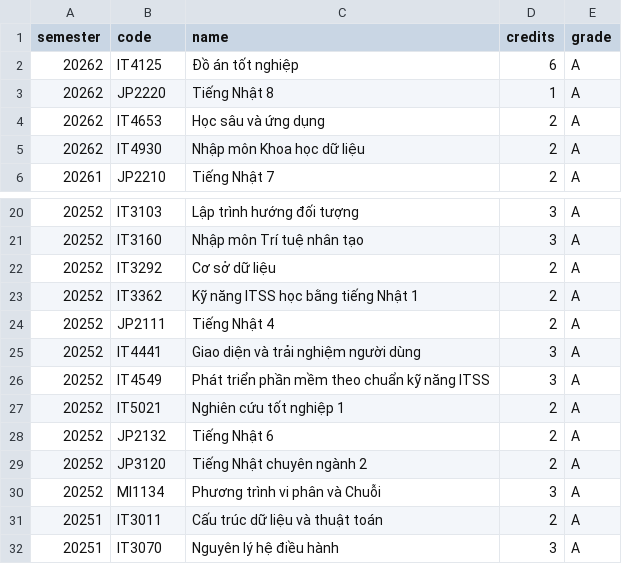
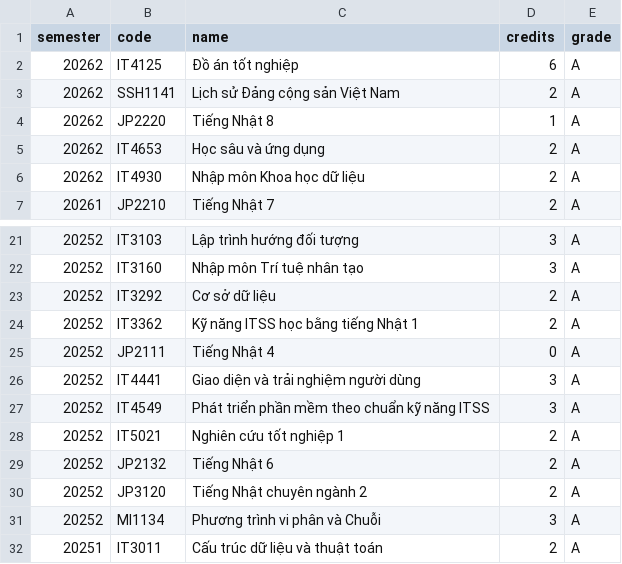
Before and after one commit to minhbenho/cpa-gpa-view, a CSV file: src/main/resources/data.csv, drawn as a sheet; only a part is shown, gaps mark what is left out; the shorter side is filled out with more unchanged rows.

```diff
--- a/src/main/resources/data.csv
+++ b/src/main/resources/data.csv
@@ -2,2 +2,3 @@ semester,code,name,credits,grade
 20262,IT4125,Đồ án tốt nghiệp,6,A
+20262,SSH1141,Lịch sử Đảng cộng sản Việt Nam,2,A
 20262,JP2220,Tiếng Nhật 8,1,A
@@ -23,3 +24,3 @@ semester,code,name,credits,grade
 20252,IT3362,Kỹ năng ITSS học bằng tiếng Nhật 1,2,A
-20252,JP2111,Tiếng Nhật 4,2,A
+20252,JP2111,Tiếng Nhật 4,0,A
 20252,IT4441,Giao diện và trải nghiệm người dùng,3,A
```
Also changed, not shown: 3 other files.
